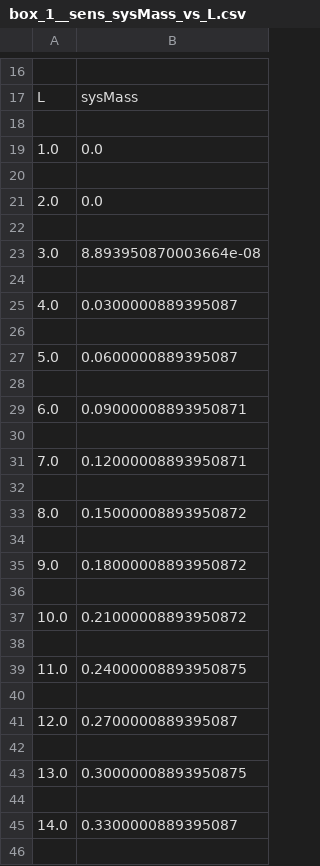
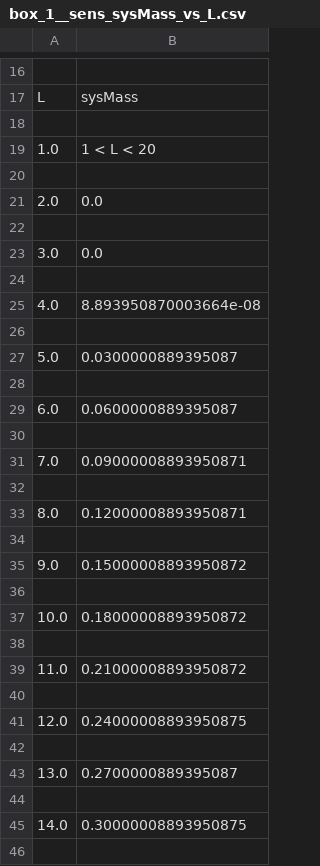
Before and after one commit to sonofeft/ParaSol, a CSV file: parasol/examples/box/box_1__sens_sysMass_vs_L.csv, drawn as a sheet; only a part is shown, gaps mark what is left out; the diff covers the shown part only.

```diff
--- a/parasol/examples/box/box_1__sens_sysMass_vs_L.csv
+++ b/parasol/examples/box/box_1__sens_sysMass_vs_L.csv
@@ -18,3 +18,3 @@ L,sysMass
 
-1.0,0.0
+1.0,1 < L < 20
 
@@ -22,25 +22,25 @@ L,sysMass
 
-3.0,8.893950870003664e-08
+3.0,0.0
 
-4.0,0.0300000889395087
+4.0,8.893950870003664e-08
 
-5.0,0.0600000889395087
+5.0,0.0300000889395087
 
-6.0,0.09000008893950871
+6.0,0.0600000889395087
 
-7.0,0.12000008893950871
+7.0,0.09000008893950871
 
-8.0,0.15000008893950872
+8.0,0.12000008893950871
 
-9.0,0.18000008893950872
+9.0,0.15000008893950872
 
-10.0,0.21000008893950872
+10.0,0.18000008893950872
 
-11.0,0.24000008893950875
+11.0,0.21000008893950872
 
-12.0,0.2700000889395087
+12.0,0.24000008893950875
 
-13.0,0.30000008893950875
+13.0,0.2700000889395087
 
-14.0,0.3300000889395087
+14.0,0.30000008893950875
 
```
Also changed, not shown: 6 edited cells elsewhere in this file, parasol/examples/box/box_1__sens_sysMass_vs_W.csv, parasol/examples/box/box_1__sens_sysMass_vs_h.csv, 11 other files.
